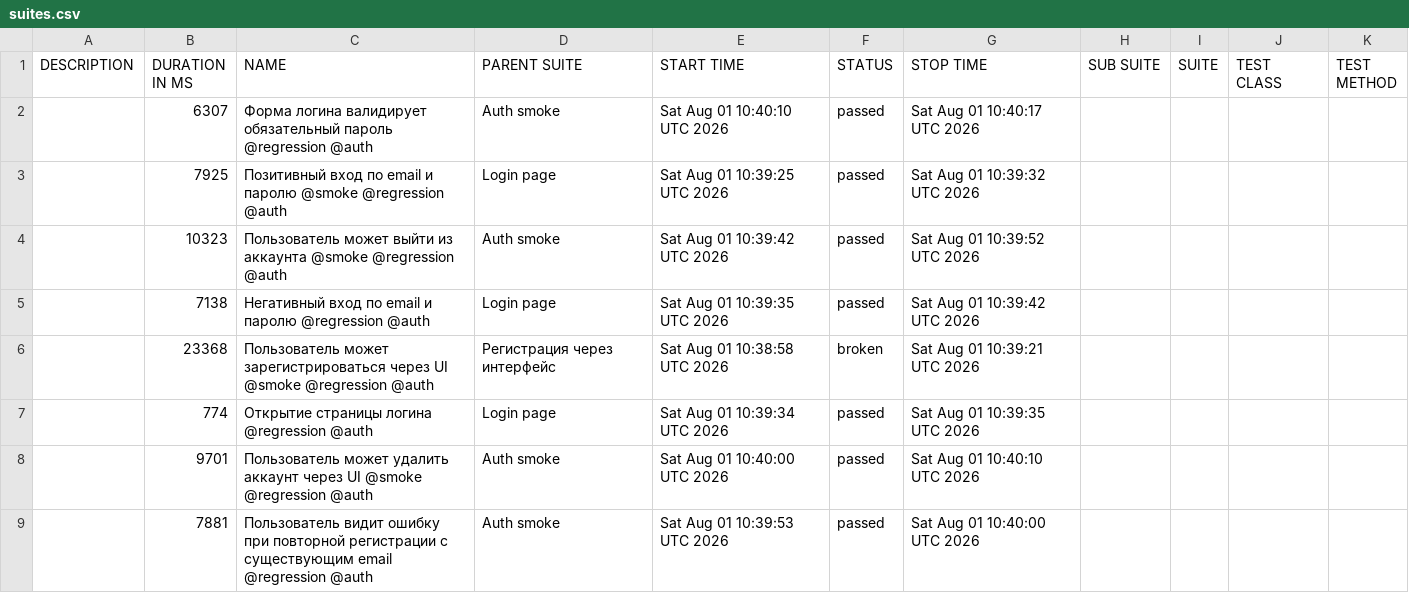
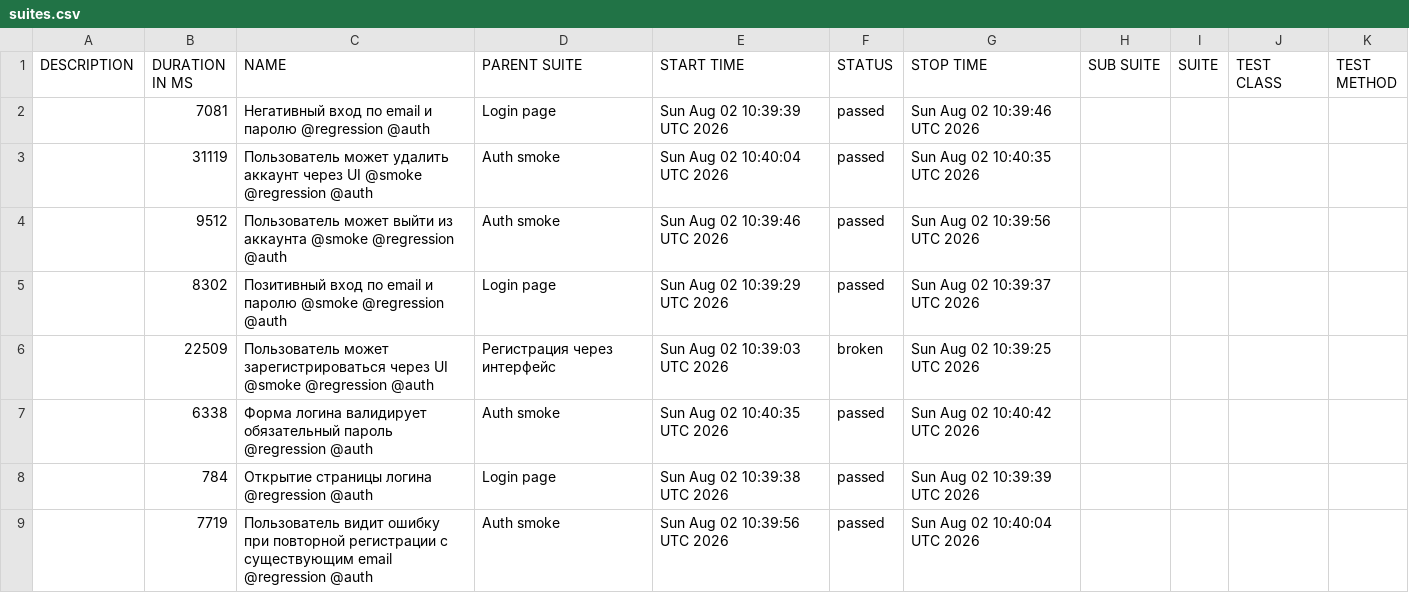
Before and after one commit to borbkin/e2e-codecept, a CSV file: data/suites.csv, drawn as a sheet.

```diff
--- a/data/suites.csv
+++ b/data/suites.csv
@@ -1,9 +1,9 @@
 "DESCRIPTION","DURATION IN MS","NAME","PARENT SUITE","START TIME","STATUS","STOP TIME","SUB SUITE","SUITE","TEST CLASS","TEST METHOD"
-"","6307","Форма логина валидирует обязательный пароль @regression @auth","Auth smoke","Sat Aug 01 10:40:10 UTC 2026","passed","Sat Aug 01 10:40:17 UTC 2026","","","",""
-"","7925","Позитивный вход по email и паролю @smoke @regression @auth","Login page","Sat Aug 01 10:39:25 UTC 2026","passed","Sat Aug 01 10:39:32 UTC 2026","","","",""
-"","10323","Пользователь может выйти из аккаунта @smoke @regression @auth","Auth smoke","Sat Aug 01 10:39:42 UTC 2026","passed","Sat Aug 01 10:39:52 UTC 2026","","","",""
-"","7138","Негативный вход по email и паролю @regression @auth","Login page","Sat Aug 01 10:39:35 UTC 2026","passed","Sat Aug 01 10:39:42 UTC 2026","","","",""
-"","23368","Пользователь может зарегистрироваться через UI @smoke @regression @auth","Регистрация через интерфейс","Sat Aug 01 10:38:58 UTC 2026","broken","Sat Aug 01 10:39:21 UTC 2026","","","",""
-"","774","Открытие страницы логина @regression @auth","Login page","Sat Aug 01 10:39:34 UTC 2026","passed","Sat Aug 01 10:39:35 UTC 2026","","","",""
-"","9701","Пользователь может удалить аккаунт через UI @smoke @regression @auth","Auth smoke","Sat Aug 01 10:40:00 UTC 2026","passed","Sat Aug 01 10:40:10 UTC 2026","","","",""
-"","7881","Пользователь видит ошибку при повторной регистрации с существующим email @regression @auth","Auth smoke","Sat Aug 01 10:39:53 UTC 2026","passed","Sat Aug 01 10:40:00 UTC 2026","","","",""
+"","7081","Негативный вход по email и паролю @regression @auth","Login page","Sun Aug 02 10:39:39 UTC 2026","passed","Sun Aug 02 10:39:46 UTC 2026","","","",""
+"","31119","Пользователь может удалить аккаунт через UI @smoke @regression @auth","Auth smoke","Sun Aug 02 10:40:04 UTC 2026","passed","Sun Aug 02 10:40:35 UTC 2026","","","",""
+"","9512","Пользователь может выйти из аккаунта @smoke @regression @auth","Auth smoke","Sun Aug 02 10:39:46 UTC 2026","passed","Sun Aug 02 10:39:56 UTC 2026","","","",""
+"","8302","Позитивный вход по email и паролю @smoke @regression @auth","Login page","Sun Aug 02 10:39:29 UTC 2026","passed","Sun Aug 02 10:39:37 UTC 2026","","","",""
+"","22509","Пользователь может зарегистрироваться через UI @smoke @regression @auth","Регистрация через интерфейс","Sun Aug 02 10:39:03 UTC 2026","broken","Sun Aug 02 10:39:25 UTC 2026","","","",""
+"","6338","Форма логина валидирует обязательный пароль @regression @auth","Auth smoke","Sun Aug 02 10:40:35 UTC 2026","passed","Sun Aug 02 10:40:42 UTC 2026","","","",""
+"","784","Открытие страницы логина @regression @auth","Login page","Sun Aug 02 10:39:38 UTC 2026","passed","Sun Aug 02 10:39:39 UTC 2026","","","",""
+"","7719","Пользователь видит ошибку при повторной регистрации с существующим email @regression @auth","Auth smoke","Sun Aug 02 10:39:56 UTC 2026","passed","Sun Aug 02 10:40:04 UTC 2026","","","",""
```
Also changed, not shown: 33 other files.
